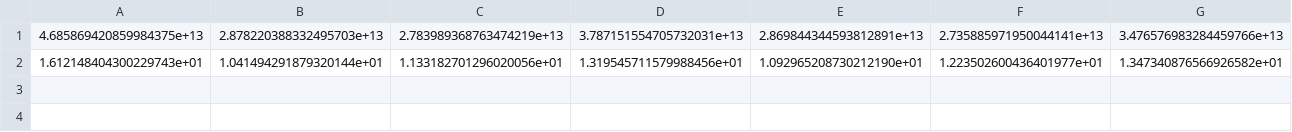
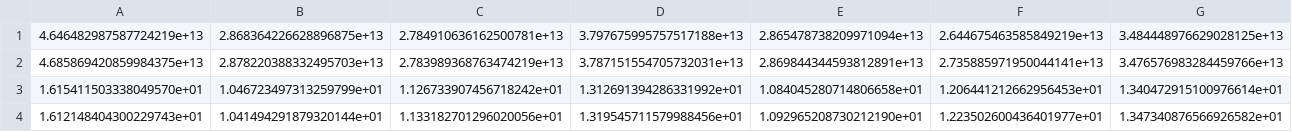
Before and after one commit to yozhincode/spectro_3_24_processing, a CSV file: 2023_03_17_calibration.csv, drawn as a sheet; only a part is shown; rows hold the shown columns only; the diff names each change by its address in the sheet, - before the commit and + after, or states it on an @@ line.

Commit message:
Combining raw fits files to one file with calibration

```diff
--- a/2023_03_17_calibration.csv
+++ b/2023_03_17_calibration.csv
+row 1: 4.646482987587724219e+13 | 2.868364226628896875e+13 | 2.784910636162500781e+13 | 3.797675995757517188e+13 | 2.865478738209971094e+13 | 2.644675463585849219e+13 | 3.484448976629028125e+13
+row 3: 1.615411503338049570e+01 | 1.046723497313259799e+01 | 1.126733907456718242e+01 | 1.312691394286331992e+01 | 1.084045280714806658e+01 | 1.206441212662956453e+01 | 1.340472915100976614e+01
```
Also changed, not shown: 3 other files.
